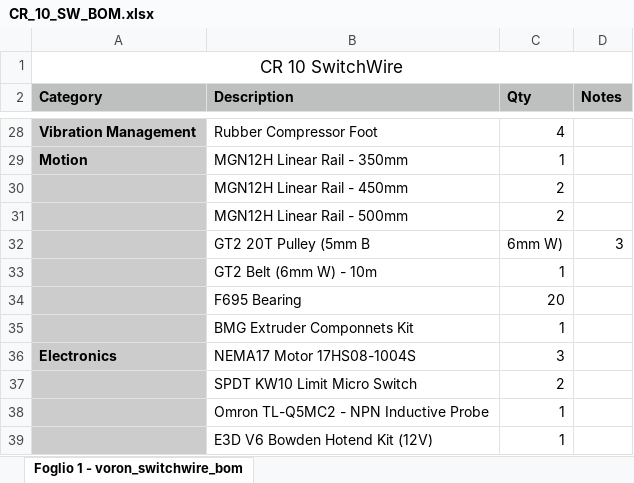
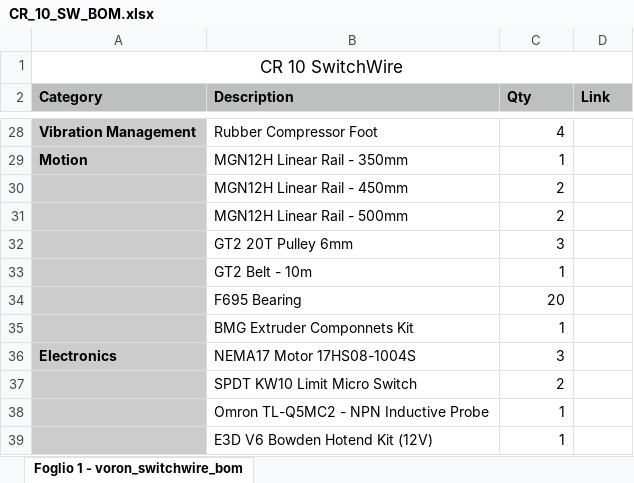
Before and after one commit to alegiuk/CR10_SW, an Excel workbook: BOM/CR_10_SW_BOM.xlsx, sheet Foglio 1 - voron_switchwire_bom, drawn as a sheet; only a part is shown, gaps mark what is left out; values as stored, in another font and other column widths than the file's, no borders; charts and pictures not drawn; removed rows and columns are numbered as before the commit, all else as after; the diff names each change by its address in the sheet, - before the commit and + after, or states it on an @@ line.

Commit message:
Add files via upload

```diff
--- a/BOM/CR_10_SW_BOM.xlsx (sheet Foglio 1 - voron_switchwire_bom)
+++ b/BOM/CR_10_SW_BOM.xlsx (sheet Foglio 1 - voron_switchwire_bom)
-D2: Notes
+D2: Link
-row 32:  | GT2 20T Pulley (5mm B | 6mm W) | 3
+row 32:  | GT2 20T Pulley 6mm | 3
-B33 (Description): GT2 Belt (6mm W) - 10m
+B33 (Description): GT2 Belt - 10m
```
